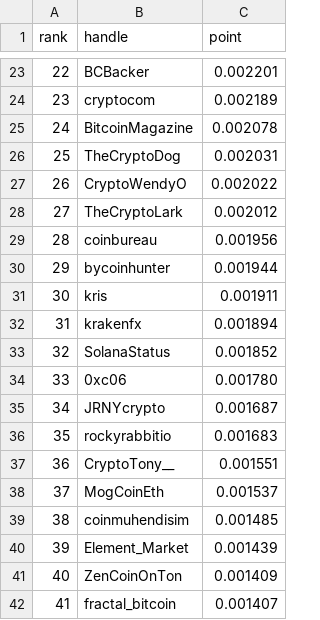
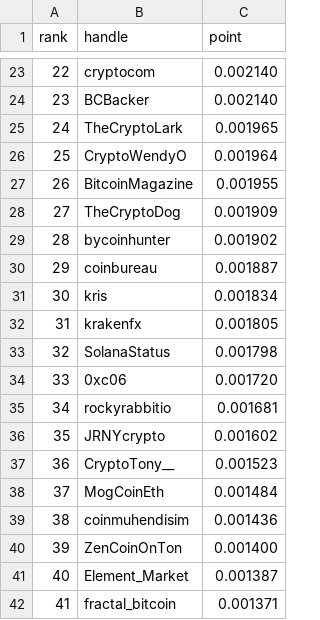
Before and after one commit to hoainiemz/OOP-project-2.0, a CSV file: result.csv, drawn as a sheet; only a part is shown, gaps mark what is left out; the diff covers the shown part only.

```diff
--- a/result.csv
+++ b/result.csv
@@ -23,20 +23,20 @@ rank,handle,point
-22,BCBacker,0.002201
-23,cryptocom,0.002189
-24,BitcoinMagazine,0.002078
-25,TheCryptoDog,0.002031
-26,CryptoWendyO,0.002022
-27,TheCryptoLark,0.002012
-28,coinbureau,0.001956
-29,bycoinhunter,0.001944
-30,kris,0.001911
-31,krakenfx,0.001894
-32,SolanaStatus,0.001852
-33,0xc06,0.001780
-34,JRNYcrypto,0.001687
-35,rockyrabbitio,0.001683
-36,CryptoTony__,0.001551
-37,MogCoinEth,0.001537
-38,coinmuhendisim,0.001485
-39,Element_Market,0.001439
-40,ZenCoinOnTon,0.001409
-41,fractal_bitcoin,0.001407
+22,cryptocom,0.002140
+23,BCBacker,0.002140
+24,TheCryptoLark,0.001965
+25,CryptoWendyO,0.001964
+26,BitcoinMagazine,0.001955
+27,TheCryptoDog,0.001909
+28,bycoinhunter,0.001902
+29,coinbureau,0.001887
+30,kris,0.001834
+31,krakenfx,0.001805
+32,SolanaStatus,0.001798
+33,0xc06,0.001720
+34,rockyrabbitio,0.001681
+35,JRNYcrypto,0.001602
+36,CryptoTony__,0.001523
+37,MogCoinEth,0.001484
+38,coinmuhendisim,0.001436
+39,ZenCoinOnTon,0.001400
+40,Element_Market,0.001387
+41,fractal_bitcoin,0.001371
```
Also changed, not shown: 148 edited cells elsewhere in this file, 28 other files.
